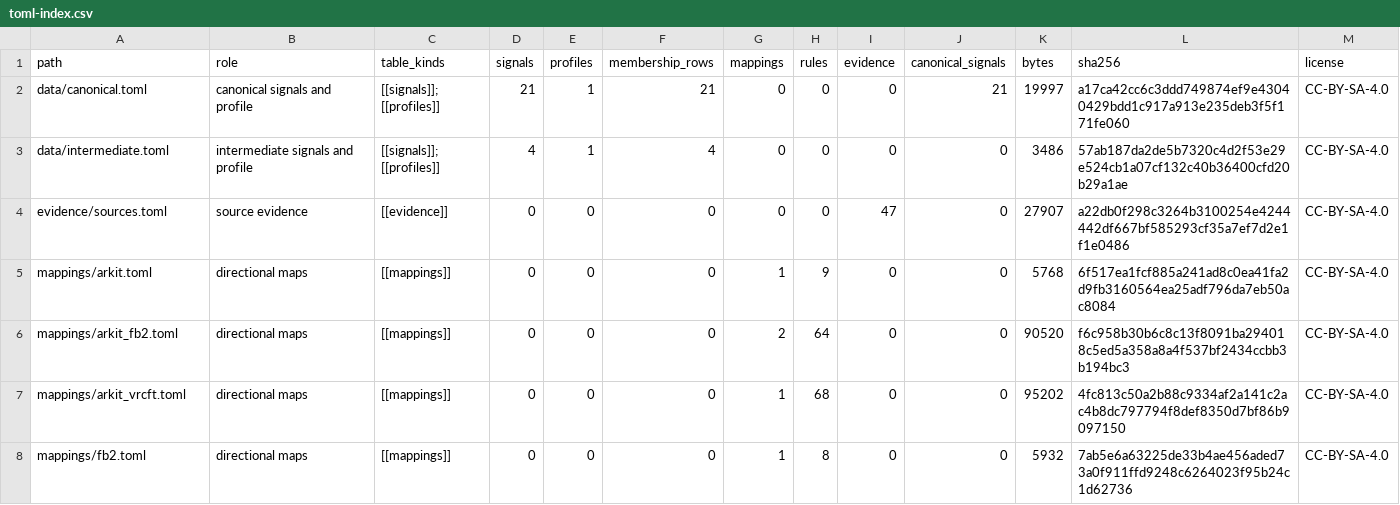
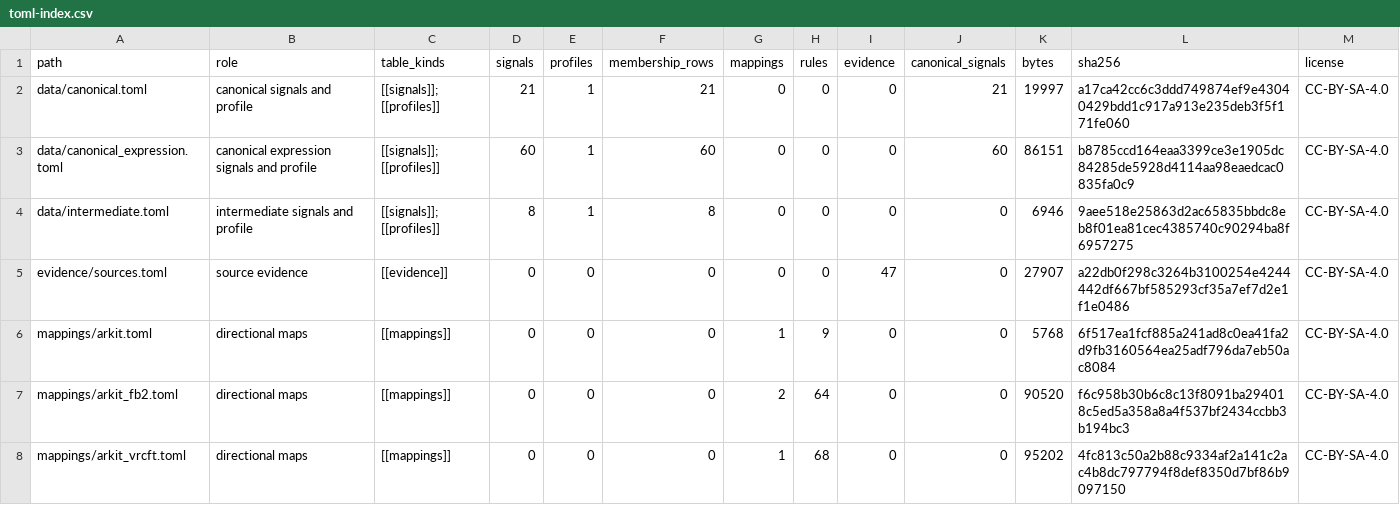
Before and after one commit to MetaverseStandards/RCEF, a CSV file: docs/toml-index.csv, drawn as a sheet; only a part is shown; the shorter side is filled out with more unchanged rows; the diff covers the shown part only.

Commit message:
Data 0.5.0: the draft canonical expression set (60 signals) and its 46 maps into and out of it, written by scripts/build_canonical.py
ARKit and FB2 map into the set; it maps to ARKit, FB2, Unified Expressions and VRM per-eye blinks: 306 mappings, one map per group and direction. The 7 direct maps do not change. Data 0.4.0 is relabelled as not released, the A/B baseline.

```diff
--- a/docs/toml-index.csv
+++ b/docs/toml-index.csv
@@ -2,3 +2,4 @@ path,role,table_kinds,signals,profiles,membership_rows,mappings,rules,evidence,c
 data/canonical.toml,canonical signals and profile,[[signals]]; [[profiles]],21,1,21,0,0,0,21,19997,a17ca42cc6c3ddd749874ef9e43040429bdd1c917a913e235deb3f5f171fe060,CC-BY-SA-4.0
-data/intermediate.toml,intermediate signals and profile,[[signals]]; [[profiles]],4,1,4,0,0,0,0,3486,57ab187da2de5b7320c4d2f53e29e524cb1a07cf132c40b36400cfd20b29a1ae,CC-BY-SA-4.0
+data/canonical_expression.toml,canonical expression signals and profile,[[signals]]; [[profiles]],60,1,60,0,0,0,60,86151,b8785ccd164eaa3399ce3e1905dc84285de5928d4114aa98eaedcac0835fa0c9,CC-BY-SA-4.0
+data/intermediate.toml,intermediate signals and profile,[[signals]]; [[profiles]],8,1,8,0,0,0,0,6946,9aee518e25863d2ac65835bbdc8eb8f01ea81cec4385740c90294ba8f6957275,CC-BY-SA-4.0
 evidence/sources.toml,source evidence,[[evidence]],0,0,0,0,0,47,0,27907,a22db0f298c3264b3100254e4244442df667bf585293cf35a7ef7d2e1f1e0486,CC-BY-SA-4.0
```
Also changed, not shown: 4 added rows and 1 edited cell elsewhere in this file, reports/canonical_correspondence.csv, 23 other files.
